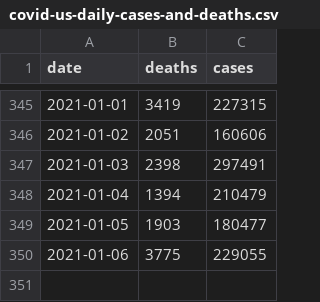
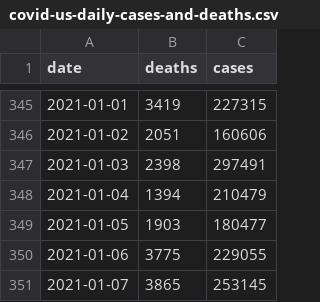
Before and after one commit to robhanssen/covid19-v2, a CSV file: data/covid-us-daily-cases-and-deaths.csv, drawn as a sheet; only a part is shown, gaps mark what is left out; the diff names each change by its address in the sheet, - before the commit and + after, or states it on an @@ line.

```diff
--- a/data/covid-us-daily-cases-and-deaths.csv
+++ b/data/covid-us-daily-cases-and-deaths.csv
+row 351: 2021-01-07 | 3865 | 253145
```
Also changed, not shown: data/covid-southcarolina-growth.csv, 17 other files.
